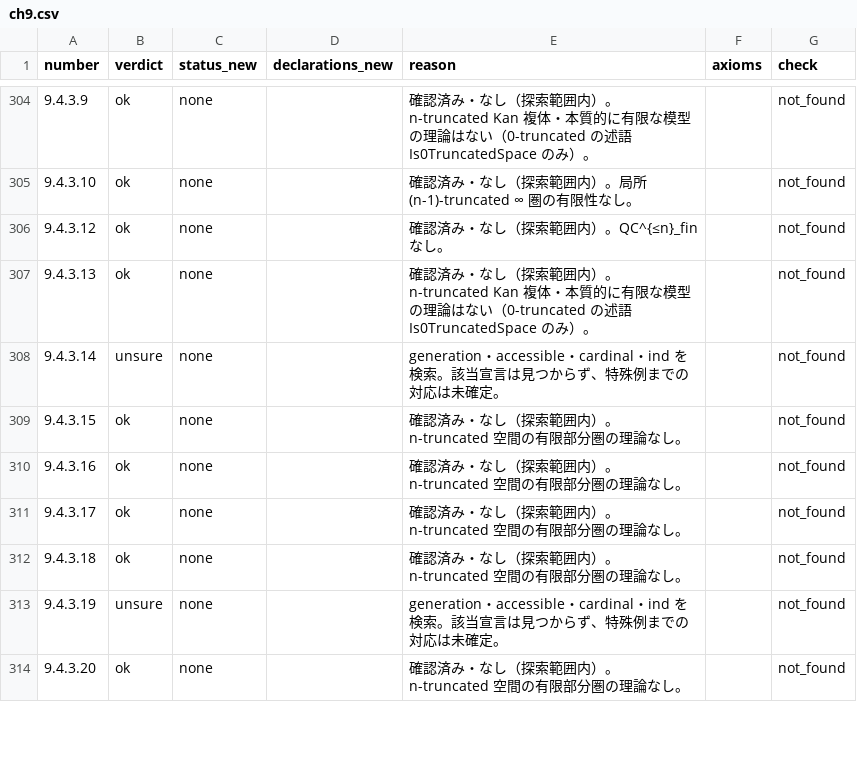
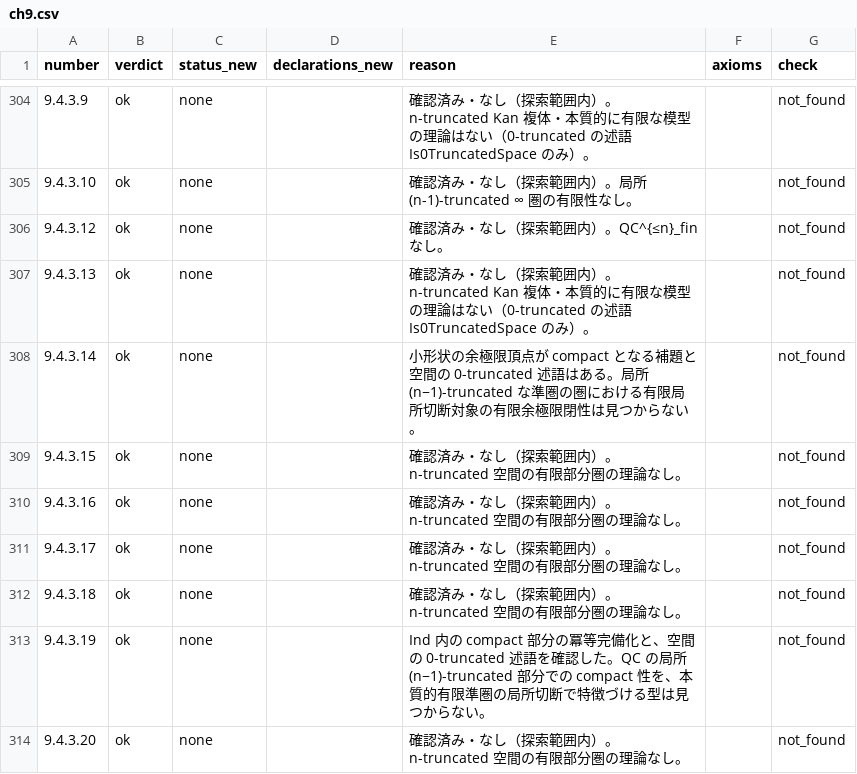
Before and after one commit to unaoya/SerrePositivity, a CSV file: research/kerodon-coverage/review/ch9.csv, drawn as a sheet; only a part is shown, gaps mark what is left out; the diff covers the shown part only.

Commit message:
research: resolve remaining chapter 9 unsure entries

```diff
--- a/research/kerodon-coverage/review/ch9.csv
+++ b/research/kerodon-coverage/review/ch9.csv
@@ -307,3 +307,3 @@ number,verdict,status_new,declarations_new,reason,axioms,check
 9.4.3.13,ok,none,,確認済み・なし（探索範囲内）。n-truncated Kan 複体・本質的に有限な模型の理論はない（0-truncated の述語 Is0TruncatedSpace のみ）。,,not_found
-9.4.3.14,unsure,none,,generation・accessible・cardinal・ind を検索。該当宣言は見つからず、特殊例までの対応は未確定。,,not_found
+9.4.3.14,ok,none,,小形状の余極限頂点が compact となる補題と空間の 0-truncated 述語はある。局所 (n−1)-truncated な準圏の圏における有限局所切断対象の有限余極限閉性は見つからない。,,not_found
 9.4.3.15,ok,none,,確認済み・なし（探索範囲内）。n-truncated 空間の有限部分圏の理論なし。,,not_found
@@ -312,3 +312,3 @@ number,verdict,status_new,declarations_new,reason,axioms,check
 9.4.3.18,ok,none,,確認済み・なし（探索範囲内）。n-truncated 空間の有限部分圏の理論なし。,,not_found
-9.4.3.19,unsure,none,,generation・accessible・cardinal・ind を検索。該当宣言は見つからず、特殊例までの対応は未確定。,,not_found
+9.4.3.19,ok,none,,Ind 内の compact 部分の冪等完備化と、空間の 0-truncated 述語を確認した。QC の局所 (n−1)-truncated 部分での compact 性を、本質的有限準圏の局所切断で特徴づける型は見つからない。,,not_found
 9.4.3.20,ok,none,,確認済み・なし（探索範囲内）。n-truncated 空間の有限部分圏の理論なし。,,not_found
```
Also changed, not shown: 77 edited cells elsewhere in this file, 3 other files.
